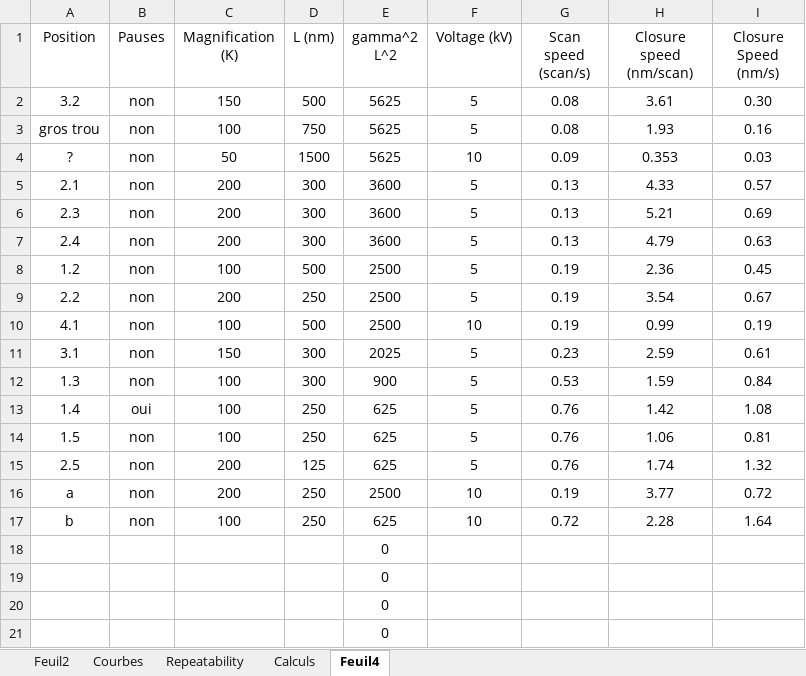
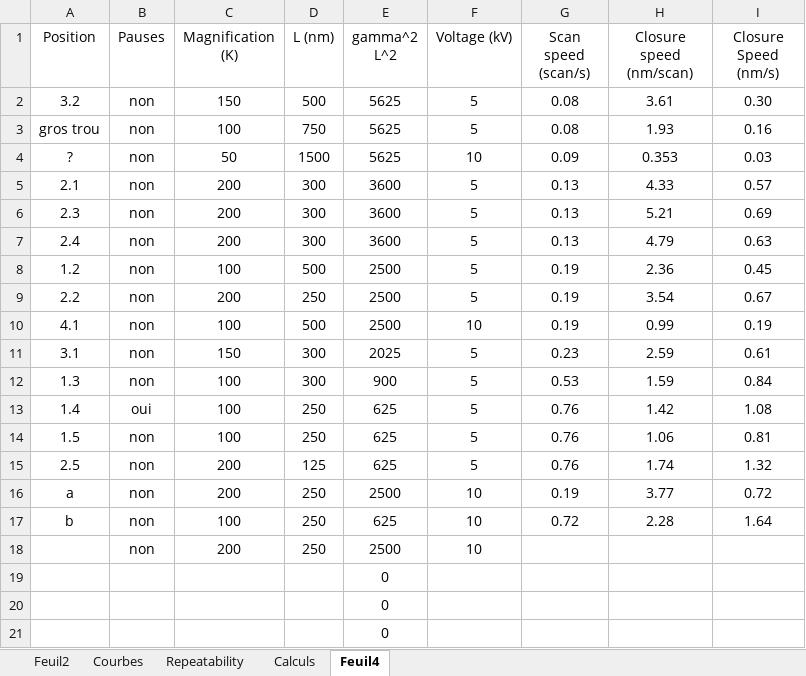
Before and after one commit to AdrienMau/Australie, an Excel workbook: Synthèse-Experiences/Closure.xlsx, sheet Feuil4, drawn as a sheet; values as stored, in another font and other column widths than the file's, no borders; charts and pictures and table styles not drawn; removed rows and columns are numbered as before the commit, all else as after; the diff names each change by its address in the sheet, - before the commit and + after, or states it on an @@ line.

```diff
--- a/Synthèse-Experiences/Closure.xlsx (sheet Feuil4)
+++ b/Synthèse-Experiences/Closure.xlsx (sheet Feuil4)
-row 18:  |  |  |  | 0
+row 18:  | non | 200 | 250 | 2500 | 10
```
Also changed, not shown: sheet Courbes, formulas that keep their value, charts or pictures, 1 other file.
